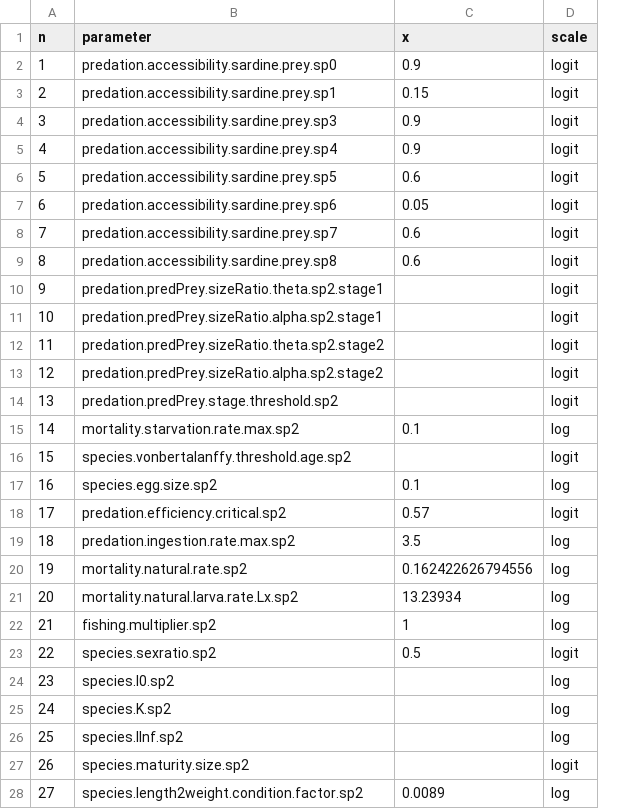
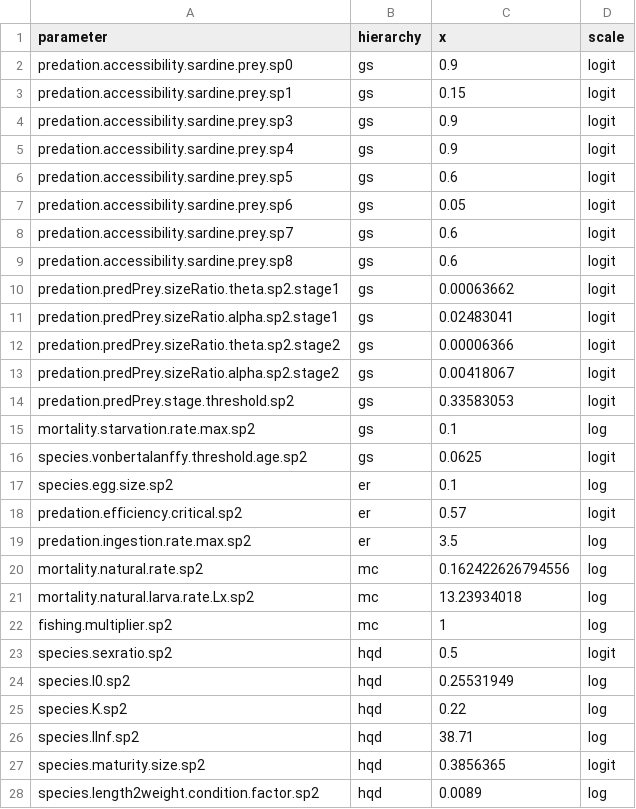
Before and after one commit to CriscelyLP/lujan_etal_2023_ua_osmose, a CSV file: 2.get-doe/dataPerturbation/osm_parameters_sp2.csv, drawn as a sheet; removed rows and columns are numbered as before the commit, all else as after; the diff names each change by its address in the sheet, - before the commit and + after, or states it on an @@ line.

```diff
--- a/2.get-doe/dataPerturbation/osm_parameters_sp2.csv
+++ b/2.get-doe/dataPerturbation/osm_parameters_sp2.csv
-column A (n), rows 2-28: 1 | 2 | 3 | 4 | 5 | 6 | 7 | 8 | 9 | 10 | 11 | 12 | 13 | 14 | 15 | 16 | 17 | 18 | 19 | 20 | 21 | 22 | 23 | 24 | 25 | 26 | 27
+column B (hierarchy), rows 2-28: gs | gs | gs | gs | gs | gs | gs | gs | gs | gs | gs | gs | gs | gs | gs | er | er | er | mc | mc | mc | hqd | hqd | hqd | hqd | hqd | hqd
-C10 (x): (empty)
+C10 (x): 0.00063662
-C11 (x): (empty)
+C11 (x): 0.02483041
-C12 (x): (empty)
+C12 (x): 0.00006366
-C13 (x): (empty)
+C13 (x): 0.00418067
-C14 (x): (empty)
+C14 (x): 0.33583053
-C16 (x): (empty)
+C16 (x): 0.0625
-C21 (x): 13.23934
+C21 (x): 13.23934018
-C24 (x): (empty)
+C24 (x): 0.25531949
-C25 (x): (empty)
+C25 (x): 0.22
-C26 (x): (empty)
+C26 (x): 38.71
-C27 (x): (empty)
+C27 (x): 0.3856365
```
Also changed, not shown: 2.get-doe/dataPerturbation/osm_parameters_sp0.csv, 2.get-doe/dataPerturbation/osm_parameters_sp1.csv, 6 other files.
